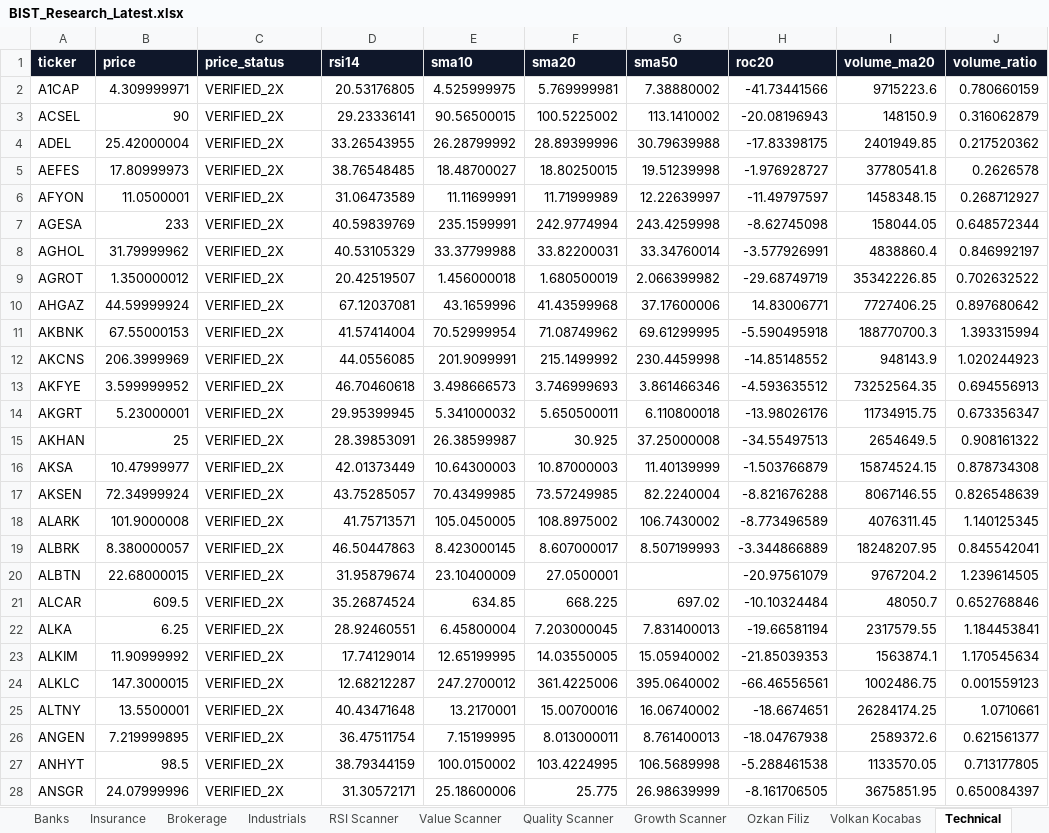
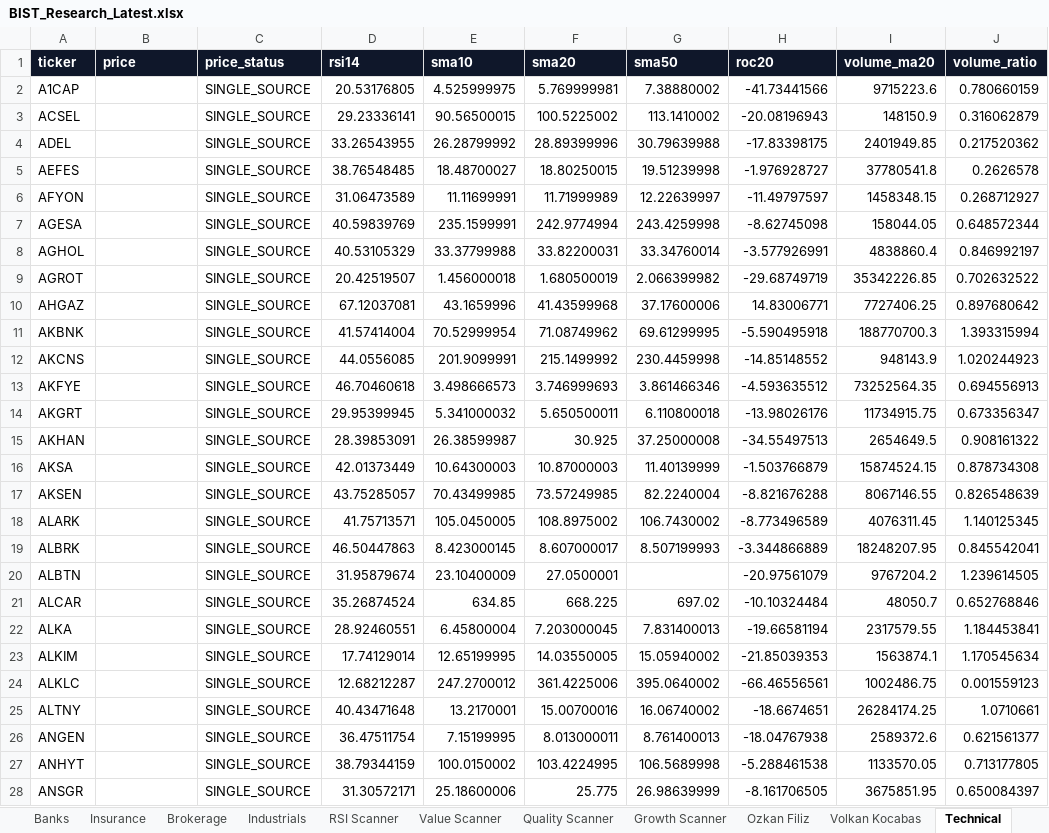
Before and after one commit to ilhangemini12/bist-research-terminal, an Excel workbook: artifacts/BIST_Research_Latest.xlsx, sheet Technical, drawn as a sheet; only a part is shown; values as stored, in another font and other column widths than the file's, no borders; the diff covers the shown part only; the diff names each change by its address in the sheet, - before the commit and + after, or states it on an @@ line.

```diff
--- a/artifacts/BIST_Research_Latest.xlsx (sheet Technical)
+++ b/artifacts/BIST_Research_Latest.xlsx (sheet Technical)
-B2 (price): 4.309999971
+B2 (price): (empty)
-C2:C28 (price_status): VERIFIED_2X
+C2:C28 (price_status): SINGLE_SOURCE
-B3 (price): 90
+B3 (price): (empty)
-B4 (price): 25.42000004
+B4 (price): (empty)
-B5 (price): 17.80999973
+B5 (price): (empty)
-B6 (price): 11.0500001
+B6 (price): (empty)
-B7 (price): 233
+B7 (price): (empty)
-B8 (price): 31.79999962
+B8 (price): (empty)
-B9 (price): 1.350000012
+B9 (price): (empty)
-B10 (price): 44.59999924
+B10 (price): (empty)
-B11 (price): 67.55000153
+B11 (price): (empty)
-B12 (price): 206.3999969
+B12 (price): (empty)
-B13 (price): 3.599999952
+B13 (price): (empty)
-B14 (price): 5.23000001
+B14 (price): (empty)
-B15 (price): 25
+B15 (price): (empty)
-B16 (price): 10.47999977
+B16 (price): (empty)
-B17 (price): 72.34999924
+B17 (price): (empty)
-B18 (price): 101.9000008
+B18 (price): (empty)
-B19 (price): 8.380000057
+B19 (price): (empty)
-B20 (price): 22.68000015
+B20 (price): (empty)
-B21 (price): 609.5
+B21 (price): (empty)
-B22 (price): 6.25
+B22 (price): (empty)
-B23 (price): 11.90999992
+B23 (price): (empty)
-B24 (price): 147.3000015
+B24 (price): (empty)
-B25 (price): 13.5500001
+B25 (price): (empty)
-B26 (price): 7.219999895
+B26 (price): (empty)
-B27 (price): 98.5
+B27 (price): (empty)
-B28 (price): 24.07999996
+B28 (price): (empty)
```
Also changed, not shown: 590 edited cells elsewhere in this sheet, sheet All Stocks, sheet RSI Scanner, sheet Industrials, sheet Data Quality, sheet BIST100, sheet Growth Scanner, 7 more sheets, 6 other files.
